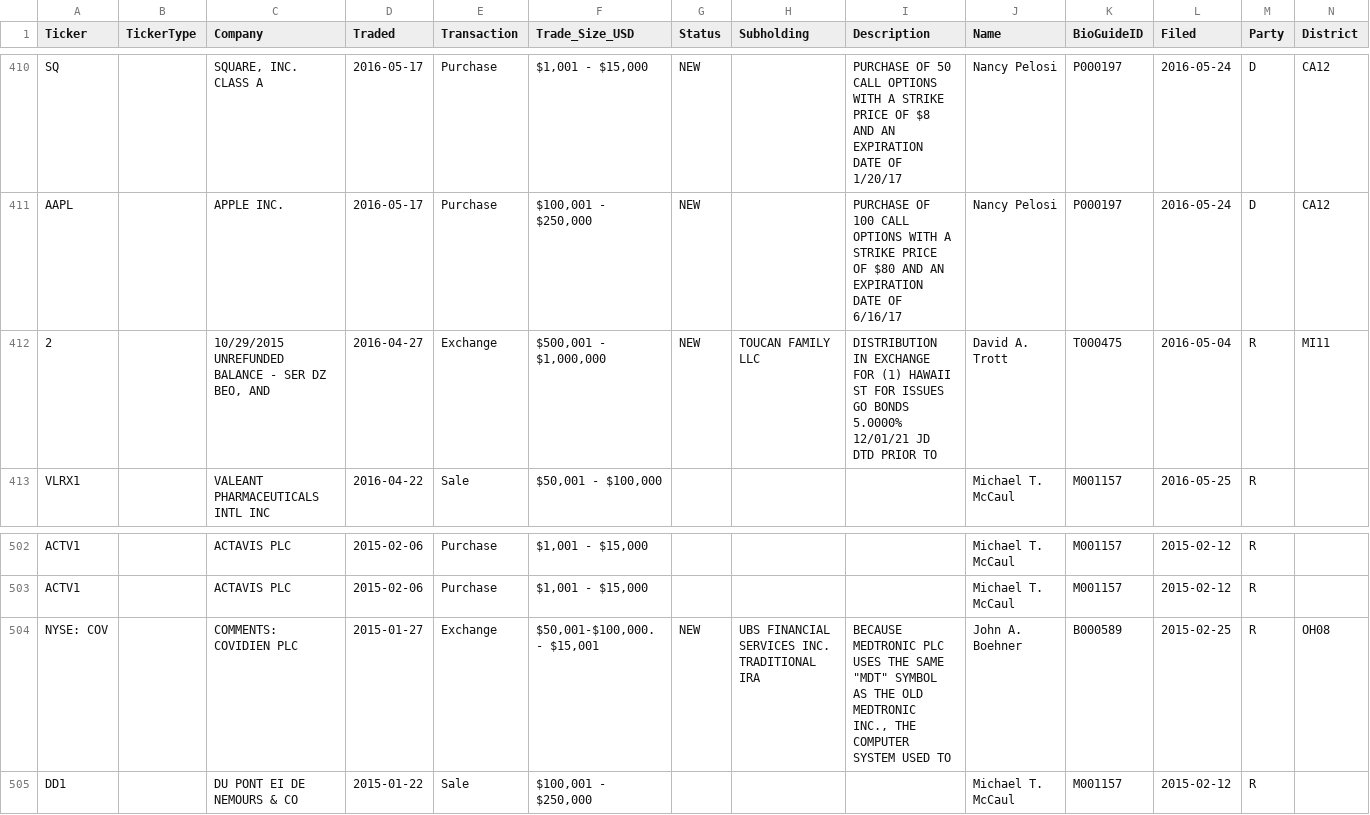
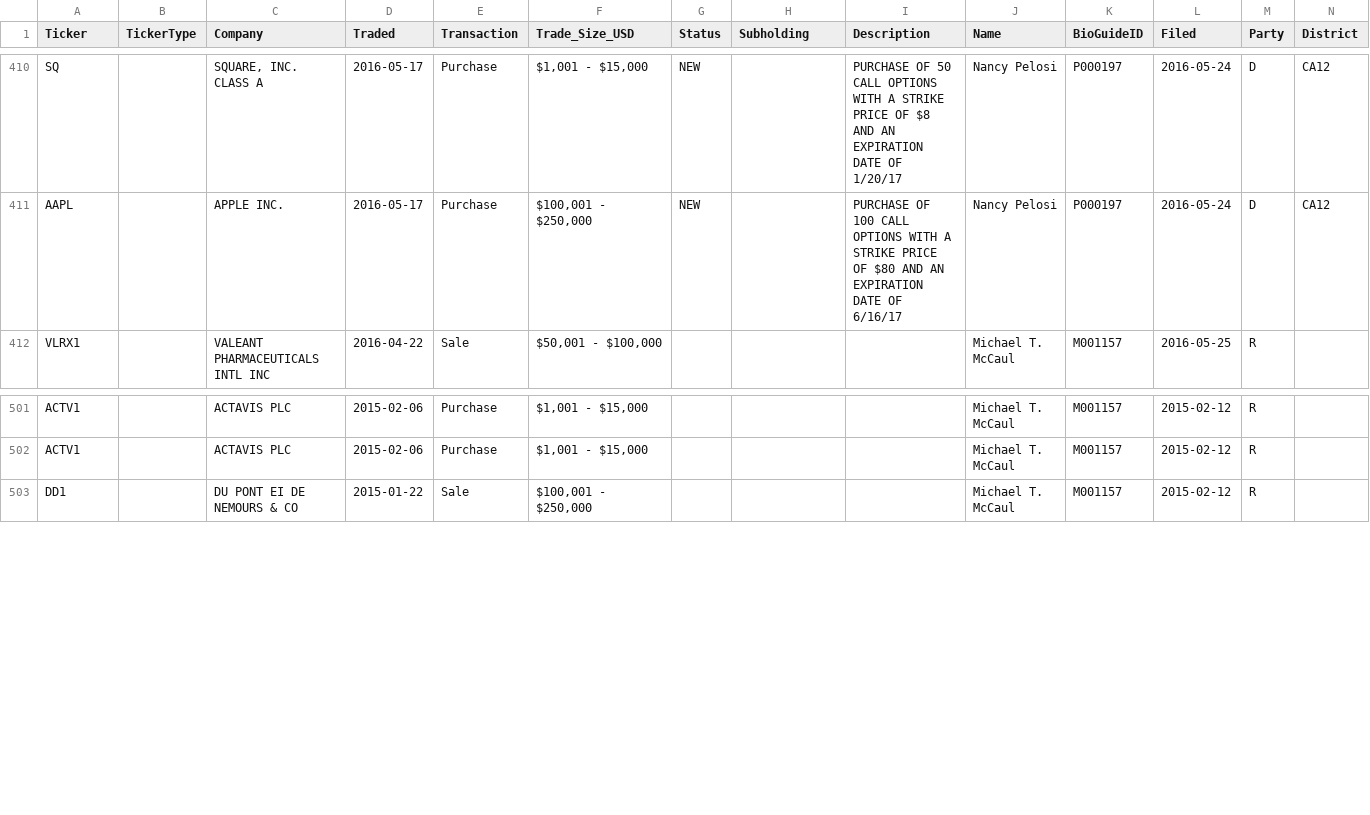
Before and after one commit to Marox-raw/algo-trading-project, a CSV file: experiments/1/data/likely_optionTrades_from_noTypDeclared.csv, drawn as a sheet; only a part is shown, gaps mark what is left out; rows hold the shown columns only; the diff names each change by its address in the sheet, - before the commit and + after, or states it on an @@ line.

Commit message:
Filter out "Exchange" transactions from stock and option trades datasets Also tried to delete unset values, but was not successful

```diff
--- a/experiments/1/data/likely_optionTrades_from_noTypDeclared.csv
+++ b/experiments/1/data/likely_optionTrades_from_noTypDeclared.csv
-row 412: 2 |  | 10/29/2015 UNREFUNDED BALANCE - SER DZ BEO, AND | 2016-04-27 | Exchange | $500,001 - $1,000,000 | NEW | TOUCAN FAMILY LLC | DISTRIBUTION IN EXCHANGE FOR (1) HAWAII ST FOR ISSUES GO BONDS 5.0000% 12/01/21 JD DTD PRIOR TO | David A. Trott | T000475 | 2016-05-04 | R | MI11
-row 504: NYSE: COV |  | COMMENTS: COVIDIEN PLC | 2015-01-27 | Exchange | $50,001-$100,000. - $15,001 | NEW | UBS FINANCIAL SERVICES INC. TRADITIONAL IRA | BECAUSE MEDTRONIC PLC USES THE SAME "MDT" SYMBOL AS THE OLD MEDTRONIC INC., THE COMPUTER SYSTEM USED TO | John A. Boehner | B000589 | 2015-02-25 | R | OH08
```
Also changed, not shown: experiments/1/data/optionTrades.csv, 3 other files.
